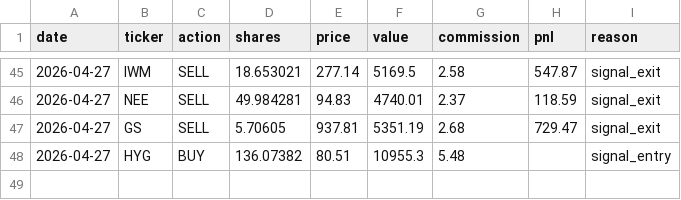
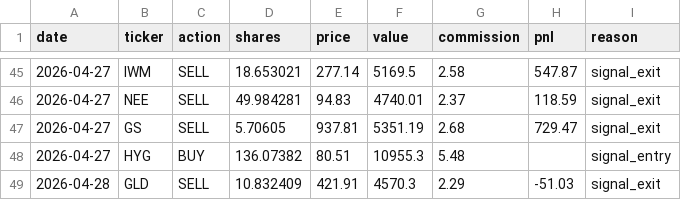
Before and after one commit to camerongreatrex/claude-code-trading-model, a CSV file: data/v1/paper_trading/trades.csv, drawn as a sheet; only a part is shown, gaps mark what is left out; the diff names each change by its address in the sheet, - before the commit and + after, or states it on an @@ line.

```diff
--- a/data/v1/paper_trading/trades.csv
+++ b/data/v1/paper_trading/trades.csv
+row 49: 2026-04-28 | GLD | SELL | 10.832409 | 421.91 | 4570.3 | 2.29 | -51.03 | signal_exit
```
Also changed, not shown: data/v1/paper_trading/history.csv, 1 other file.
